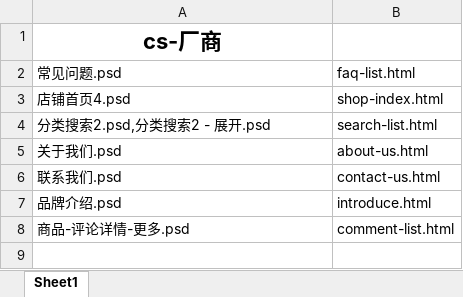
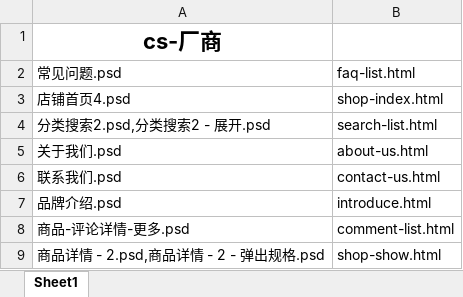
Before and after one commit to lilinchun1/weidai2.0, an Excel workbook: 页面对照表.xlsx, sheet Sheet1, drawn as a sheet; values as stored, in another font and other column widths than the file's, no borders; the diff names each change by its address in the sheet, - before the commit and + after, or states it on an @@ line.

```diff
--- a/页面对照表.xlsx (sheet Sheet1)
+++ b/页面对照表.xlsx (sheet Sheet1)
+row 9: 商品详情 - 2.psd,商品详情 - 2 - 弹出规格.psd | shop-show.html
```
Also changed, not shown: 15 other files.
